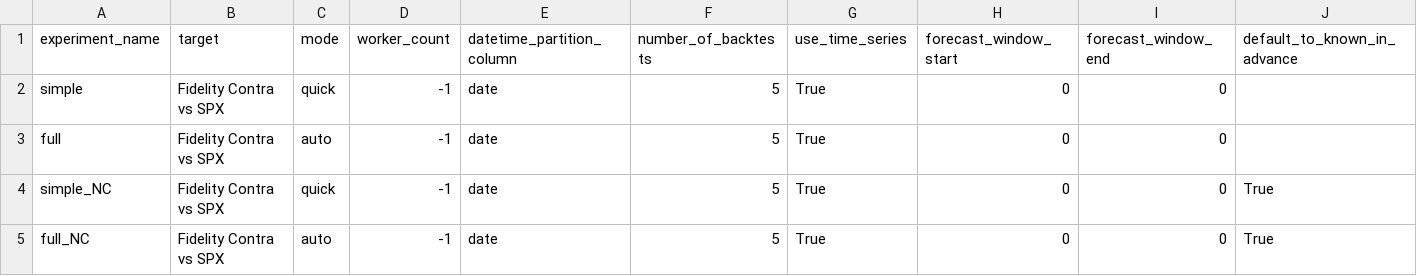
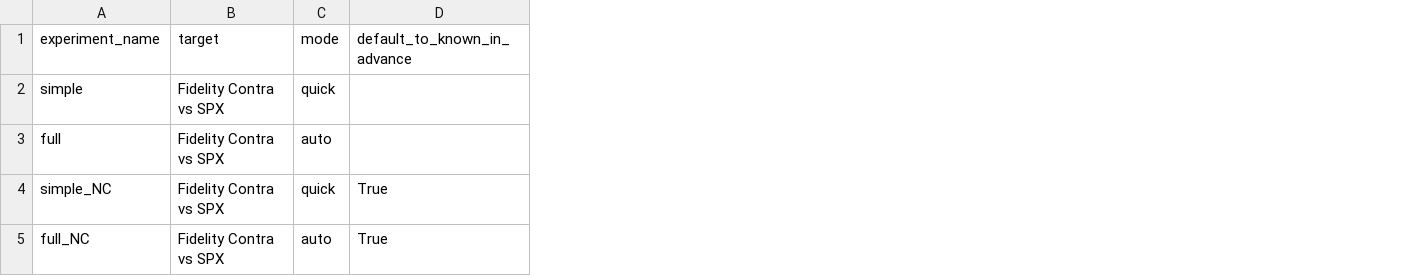
Before and after one commit to derluke/xflow, a CSV file: include/x_flow/config/experiments.csv, drawn as a sheet; the diff names each change by its address in the sheet, - before the commit and + after, or states it on an @@ line.

```diff
--- a/include/x_flow/config/experiments.csv
+++ b/include/x_flow/config/experiments.csv
-column D (worker_count), rows 2-5: all -1
-column E (datetime_partition_column), rows 2-5: all date
-column F (number_of_backtests), rows 2-5: all 5
-column G (use_time_series), rows 2-5: all True
-column H (forecast_window_start), rows 2-5: all 0
-column I (forecast_window_end), rows 2-5: all 0
```
Also changed, not shown: 5 other files.
